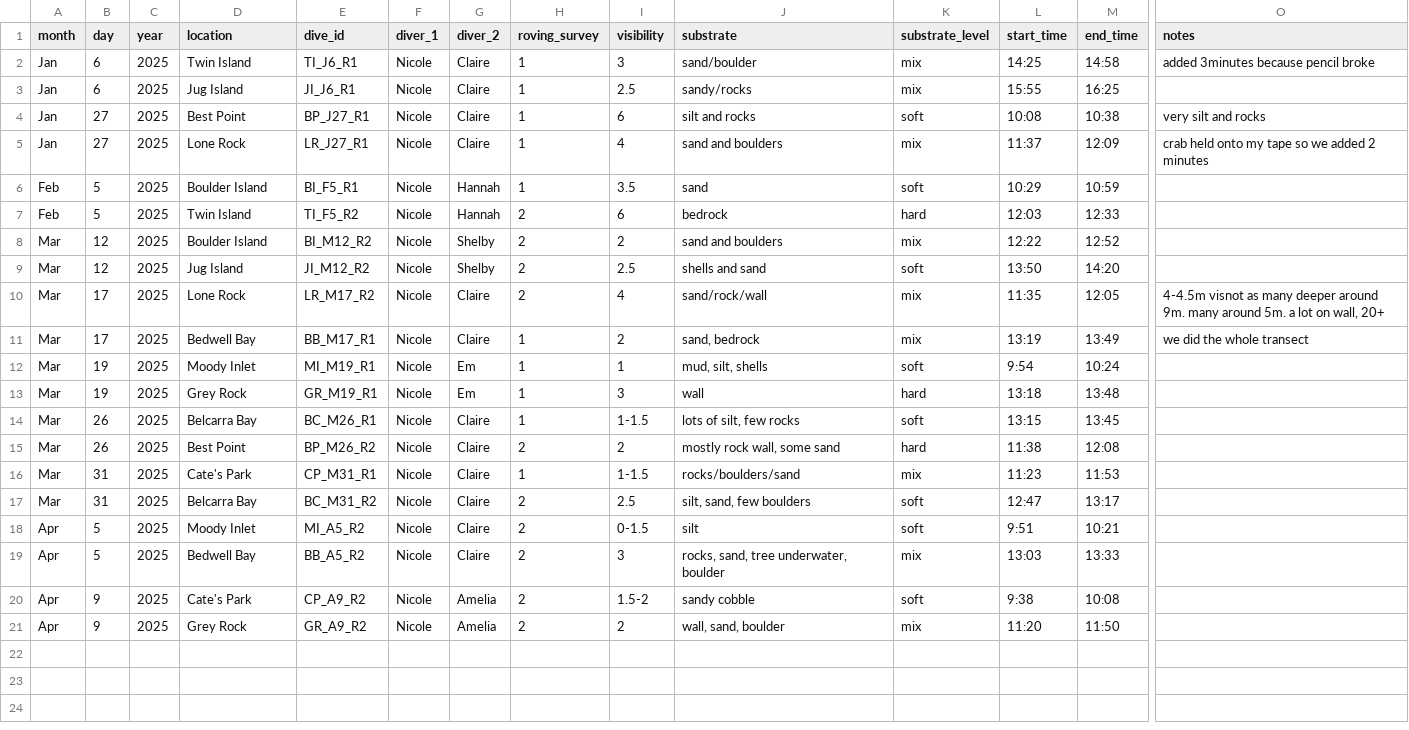
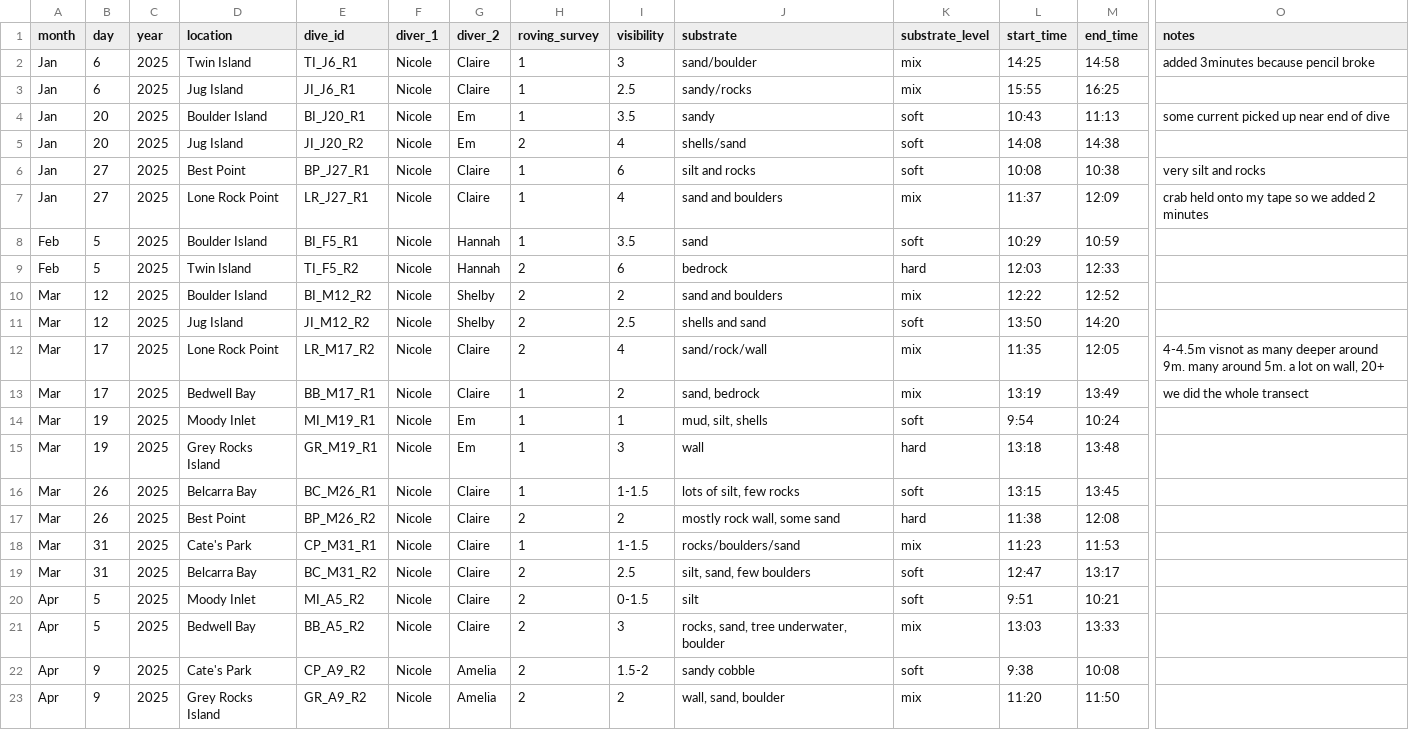
Before and after one commit to njhy22/pink_sea_star_indian_arm, a CSV file: present_raw_data/PS_2025_ROV/PS_ROV_Location_Info.csv, drawn as a sheet; only a part is shown, gaps mark what is left out; addresses are those after the commit; rows hold the shown columns only; the diff names each change by its address in the sheet, - before the commit and + after, or states it on an @@ line.

```diff
--- a/present_raw_data/PS_2025_ROV/PS_ROV_Location_Info.csv
+++ b/present_raw_data/PS_2025_ROV/PS_ROV_Location_Info.csv
+row 4: Jan | 20 | 2025 | Boulder Island | BI_J20_R1 | Nicole | Em | 1 | 3.5 | sandy | soft | 10:43 | 11:13 | some current picked up near end of dive
+row 5: Jan | 20 | 2025 | Jug Island | JI_J20_R2 | Nicole | Em | 2 | 4 | shells/sand | soft | 14:08 | 14:38
-D7 (location): Lone Rock
+D7 (location): Lone Rock Point
-D12 (location): Lone Rock
+D12 (location): Lone Rock Point
-D15 (location): Grey Rock
+D15 (location): Grey Rocks Island
-D23 (location): Grey Rock
+D23 (location): Grey Rocks Island
```
Also changed, not shown: manipulated_data/past_present_pop_abundances.csv, present_raw_data/PS_2025_ROV/PS_ROV_Measurments.csv, 10 other files.
